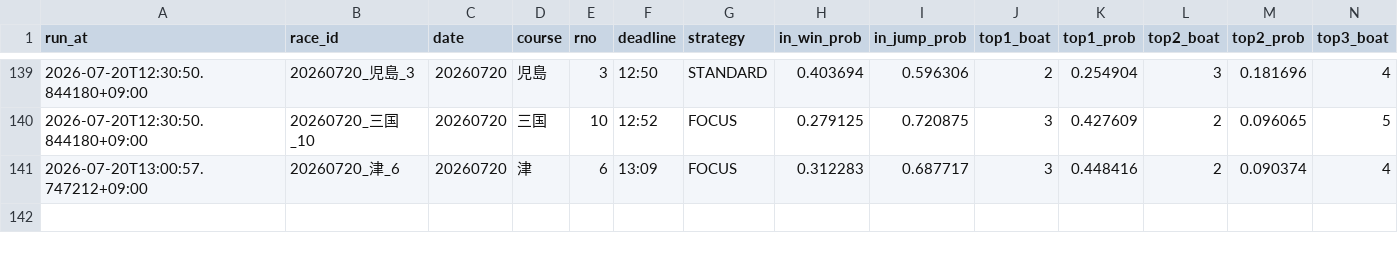
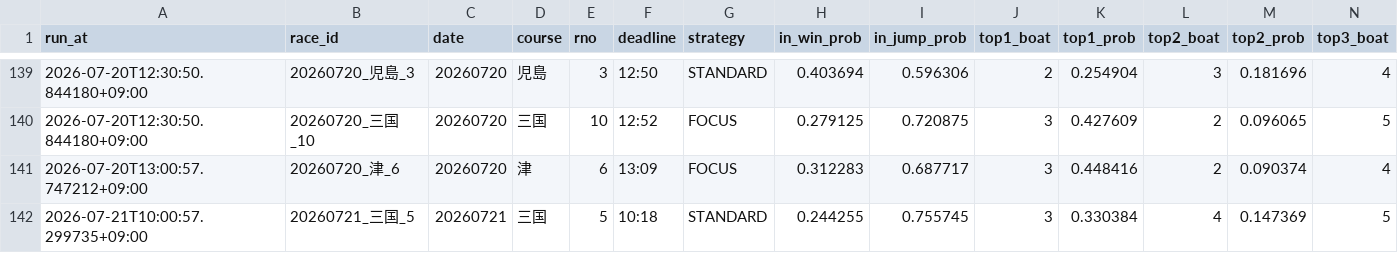
Before and after one commit to kibidanngo3/boatrace_bot, a CSV file: predictions.csv, drawn as a sheet; only a part is shown, gaps mark what is left out; rows hold the shown columns only; the diff names each change by its address in the sheet, - before the commit and + after, or states it on an @@ line.

```diff
--- a/predictions.csv
+++ b/predictions.csv
+row 142: 2026-07-21T10:00:57.299735+09:00 | 20260721_三国_5 | 20260721 | 三国 | 5 | 10:18 | STANDARD | 0.244255 | 0.755745 | 3 | 0.330384 | 4 | 0.147369 | 5
```
Also changed, not shown: 2 other files.
